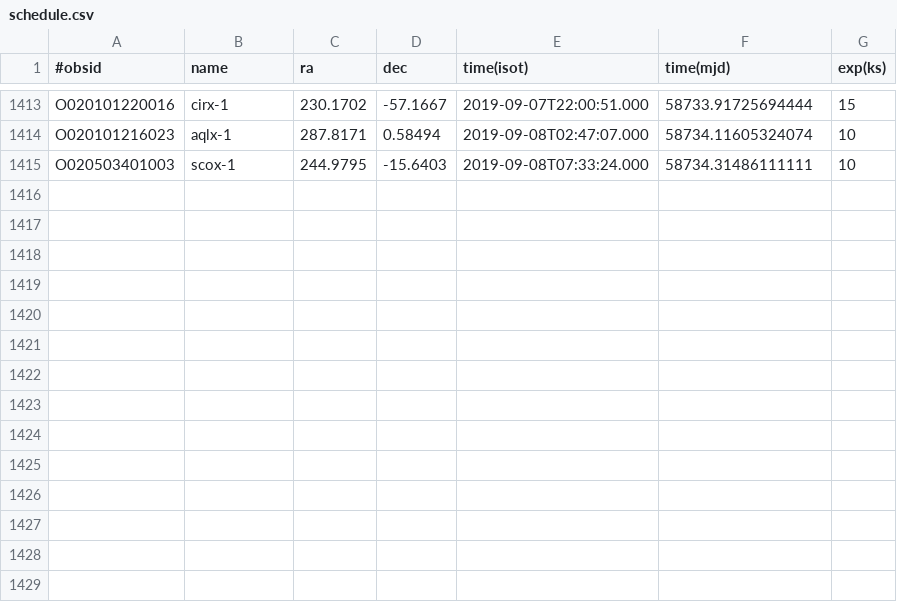
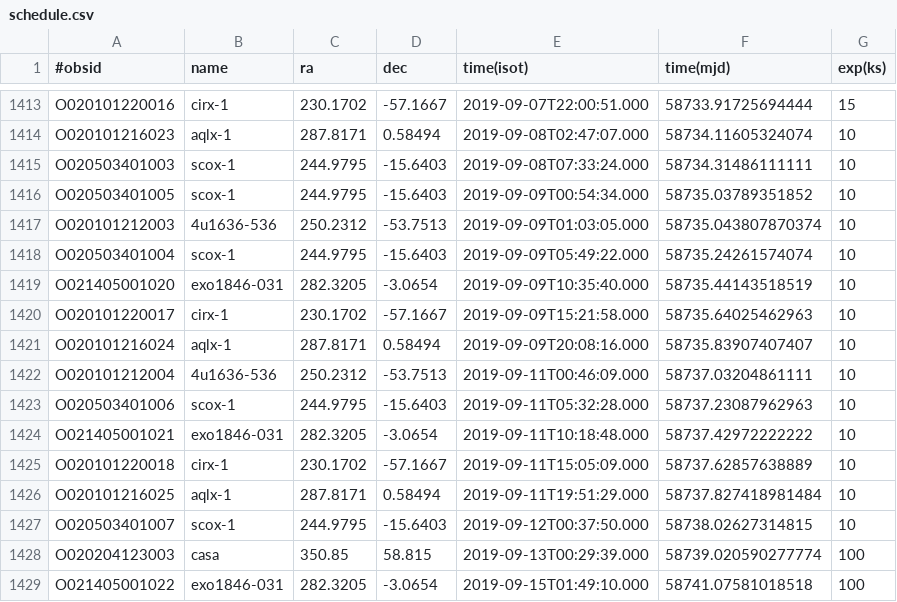
Before and after one commit to drzchang/hxmt, a CSV file: schedule.csv, drawn as a sheet; only a part is shown, gaps mark what is left out.

```diff
--- a/schedule.csv
+++ b/schedule.csv
@@ -1415 +1415,15 @@ O020101216023,aqlx-1,287.8171,0.58494,2019-09-08T02:47:07.000,58734.11605324074,
 O020503401003,scox-1,244.9795,-15.6403,2019-09-08T07:33:24.000,58734.31486111111,10
+O020503401005,scox-1,244.9795,-15.6403,2019-09-09T00:54:34.000,58735.03789351852,10
+O020101212003,4u1636-536,250.2312,-53.7513,2019-09-09T01:03:05.000,58735.043807870374,10
+O020503401004,scox-1,244.9795,-15.6403,2019-09-09T05:49:22.000,58735.24261574074,10
+O021405001020,exo1846-031,282.3205,-3.0654,2019-09-09T10:35:40.000,58735.44143518519,10
+O020101220017,cirx-1,230.1702,-57.1667,2019-09-09T15:21:58.000,58735.64025462963,10
+O020101216024,aqlx-1,287.8171,0.58494,2019-09-09T20:08:16.000,58735.83907407407,10
+O020101212004,4u1636-536,250.2312,-53.7513,2019-09-11T00:46:09.000,58737.03204861111,10
+O020503401006,scox-1,244.9795,-15.6403,2019-09-11T05:32:28.000,58737.23087962963,10
+O021405001021,exo1846-031,282.3205,-3.0654,2019-09-11T10:18:48.000,58737.42972222222,10
+O020101220018,cirx-1,230.1702,-57.1667,2019-09-11T15:05:09.000,58737.62857638889,10
+O020101216025,aqlx-1,287.8171,0.58494,2019-09-11T19:51:29.000,58737.827418981484,10
+O020503401007,scox-1,244.9795,-15.6403,2019-09-12T00:37:50.000,58738.02627314815,10
+O020204123003,casa,350.85,58.815,2019-09-13T00:29:39.000,58739.020590277774,100
+O021405001022,exo1846-031,282.3205,-3.0654,2019-09-15T01:49:10.000,58741.07581018518,100
```
Also changed, not shown: 1 other file.
